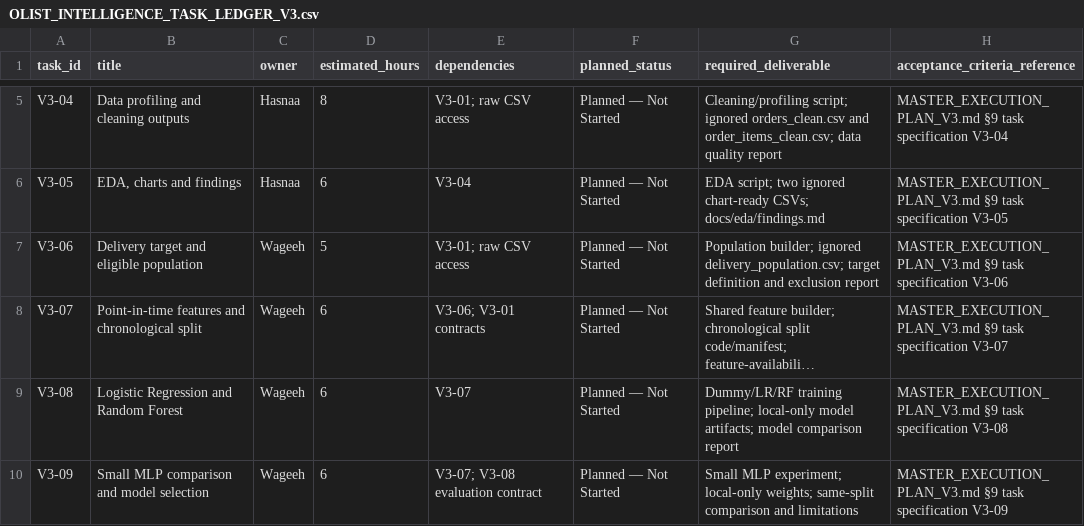
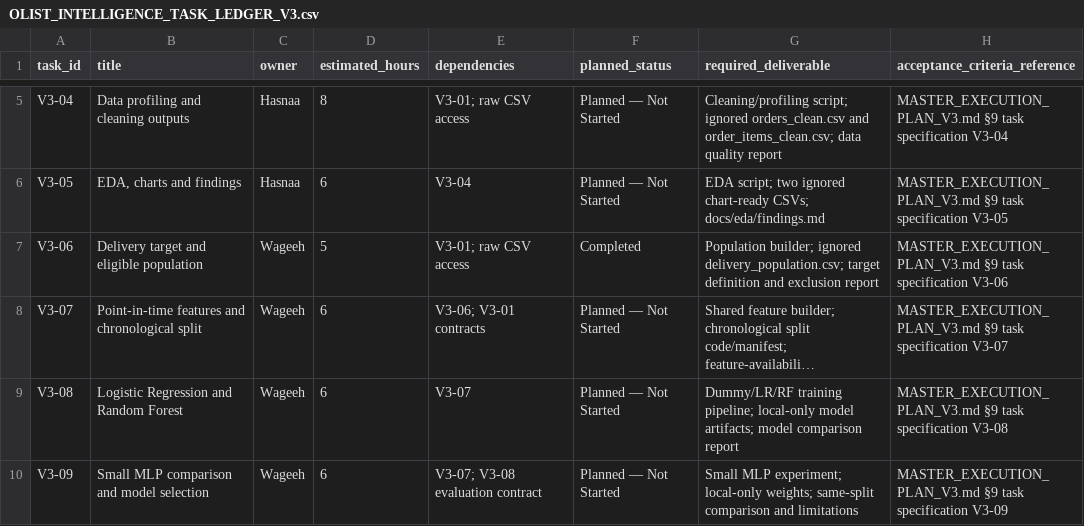
Before and after one commit to WageehGadd/olist-intelligence, a CSV file: docs/planning/v3/OLIST_INTELLIGENCE_TASK_LEDGER_V3.csv, drawn as a sheet; only a part is shown, gaps mark what is left out; long unchanged cells end in …; the diff names each change by its address in the sheet, - before the commit and + after, or states it on an @@ line.

Commit message:
docs: mark V3-06 delivery population completed

```diff
--- a/docs/planning/v3/OLIST_INTELLIGENCE_TASK_LEDGER_V3.csv
+++ b/docs/planning/v3/OLIST_INTELLIGENCE_TASK_LEDGER_V3.csv
-F7 (planned_status): Planned — Not Started
+F7 (planned_status): Completed
```
